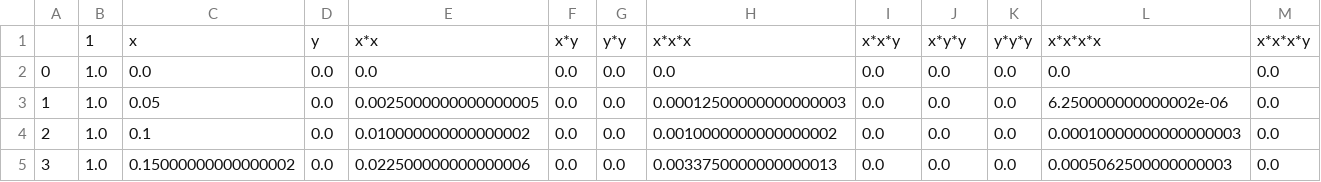
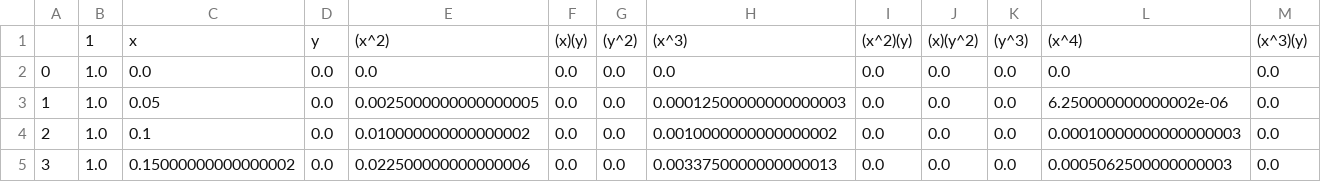
Before and after one commit to bjorngronntun/FYS-STK4155-project1, a CSV file: data/generated/X.csv, drawn as a sheet; only a part is shown; removed rows and columns are numbered as before the commit, all else as after; rows hold the shown columns only; the diff names each change by its address in the sheet, - before the commit and + after, or states it on an @@ line.

```diff
--- a/data/generated/X.csv
+++ b/data/generated/X.csv
-row 1:  | 1 | x | y | x*x | x*y | y*y | x*x*x | x*x*y | x*y*y | y*y*y | x*x*x*x | x*x*x*y
+row 1:  | 1 | x | y | (x^2) | (x)(y) | (y^2) | (x^3) | (x^2)(y) | (x)(y^2) | (y^3) | (x^4) | (x^3)(y)
```
Also changed, not shown: 16 other files.
